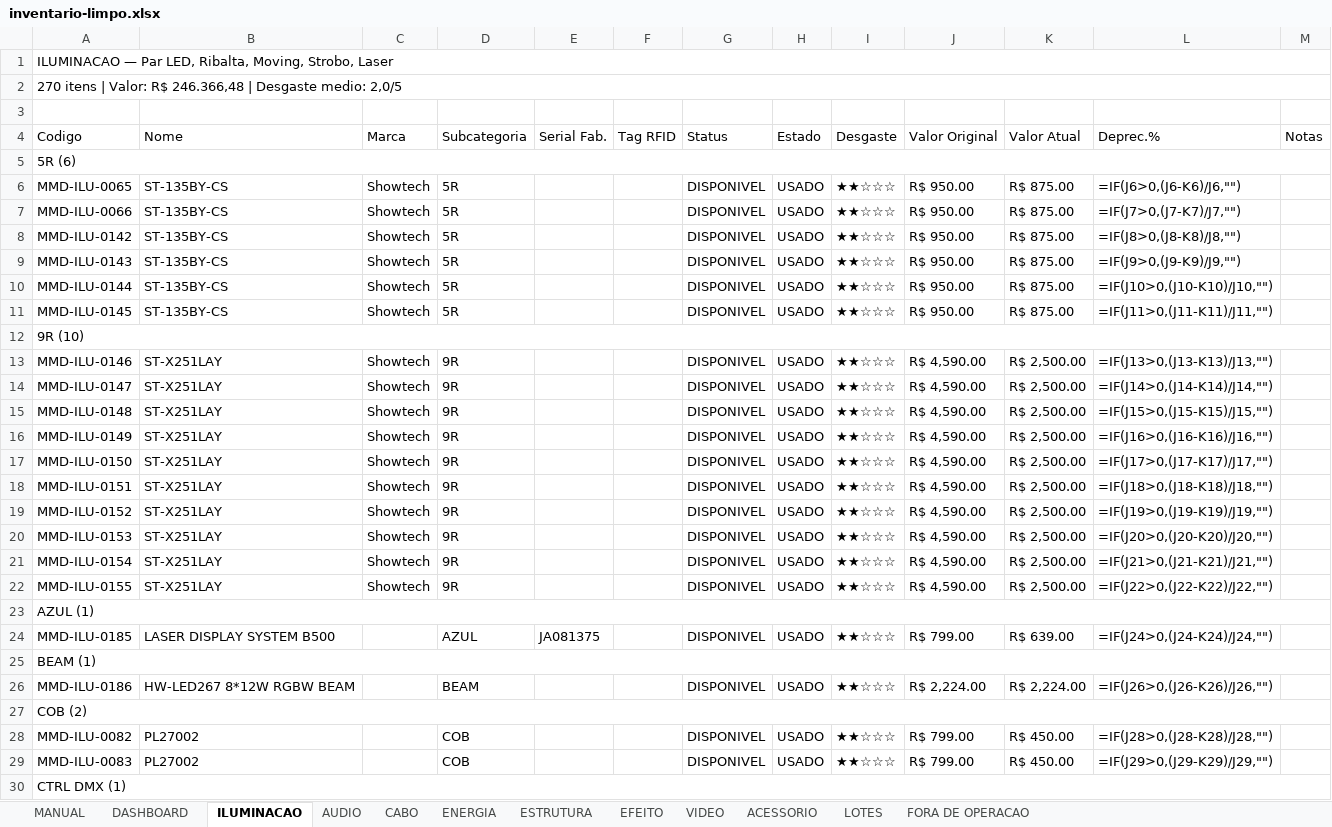
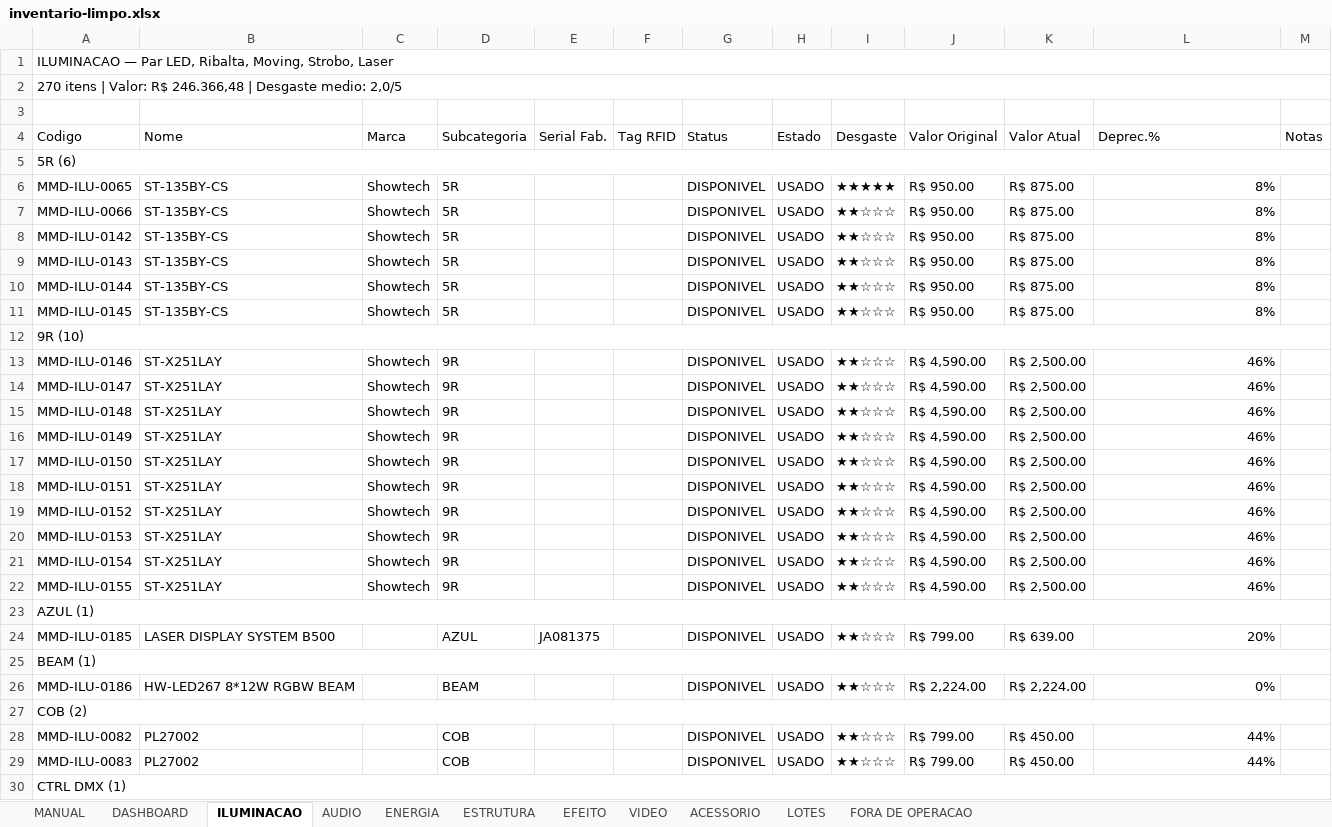
Before and after one commit to marcoraza/mmd, an Excel workbook: data/inventario-limpo.xlsx, sheet ILUMINACAO, drawn as a sheet; only a part is shown; values as stored, in another font and other column widths than the file's, no cell formats; formulas without a stored value are shown as written; charts and pictures and conditional formats not drawn; the diff covers the shown part only; the diff names each change by its address in the sheet, - before the commit and + after, or states it on an @@ line.

```diff
--- a/data/inventario-limpo.xlsx (sheet ILUMINACAO)
+++ b/data/inventario-limpo.xlsx (sheet ILUMINACAO)
-sheet tab: CABO
-I6 (Desgaste): ★★☆☆☆
+I6 (Desgaste): ★★★★★
-L6 (Deprec.%): =IF(J6>0,(J6-K6)/J6,"")
+L6 (Deprec.%): 8%
-L7 (Deprec.%): =IF(J7>0,(J7-K7)/J7,"")
+L7 (Deprec.%): 8%
-L8 (Deprec.%): =IF(J8>0,(J8-K8)/J8,"")
+L8 (Deprec.%): 8%
-L9 (Deprec.%): =IF(J9>0,(J9-K9)/J9,"")
+L9 (Deprec.%): 8%
-L10 (Deprec.%): =IF(J10>0,(J10-K10)/J10,"")
+L10 (Deprec.%): 8%
-L11 (Deprec.%): =IF(J11>0,(J11-K11)/J11,"")
+L11 (Deprec.%): 8%
-L13 (Deprec.%): =IF(J13>0,(J13-K13)/J13,"")
+L13 (Deprec.%): 46%
-L14 (Deprec.%): =IF(J14>0,(J14-K14)/J14,"")
+L14 (Deprec.%): 46%
-L15 (Deprec.%): =IF(J15>0,(J15-K15)/J15,"")
+L15 (Deprec.%): 46%
-L16 (Deprec.%): =IF(J16>0,(J16-K16)/J16,"")
+L16 (Deprec.%): 46%
-L17 (Deprec.%): =IF(J17>0,(J17-K17)/J17,"")
+L17 (Deprec.%): 46%
-L18 (Deprec.%): =IF(J18>0,(J18-K18)/J18,"")
+L18 (Deprec.%): 46%
-L19 (Deprec.%): =IF(J19>0,(J19-K19)/J19,"")
+L19 (Deprec.%): 46%
-L20 (Deprec.%): =IF(J20>0,(J20-K20)/J20,"")
+L20 (Deprec.%): 46%
-L21 (Deprec.%): =IF(J21>0,(J21-K21)/J21,"")
+L21 (Deprec.%): 46%
-L22 (Deprec.%): =IF(J22>0,(J22-K22)/J22,"")
+L22 (Deprec.%): 46%
-L24 (Deprec.%): =IF(J24>0,(J24-K24)/J24,"")
+L24 (Deprec.%): 20%
-L26 (Deprec.%): =IF(J26>0,(J26-K26)/J26,"")
+L26 (Deprec.%): 0%
-L28 (Deprec.%): =IF(J28>0,(J28-K28)/J28,"")
+L28 (Deprec.%): 44%
-L29 (Deprec.%): =IF(J29>0,(J29-K29)/J29,"")
+L29 (Deprec.%): 44%
```
Also changed, not shown: 250 edited cells elsewhere in this sheet, sheet AUDIO, sheet ESTRUTURA, sheet ENERGIA, sheet ACESSORIO, sheet EFEITO, sheet VIDEO, 1 more sheet, cell formats, charts or pictures, 2 other files.
